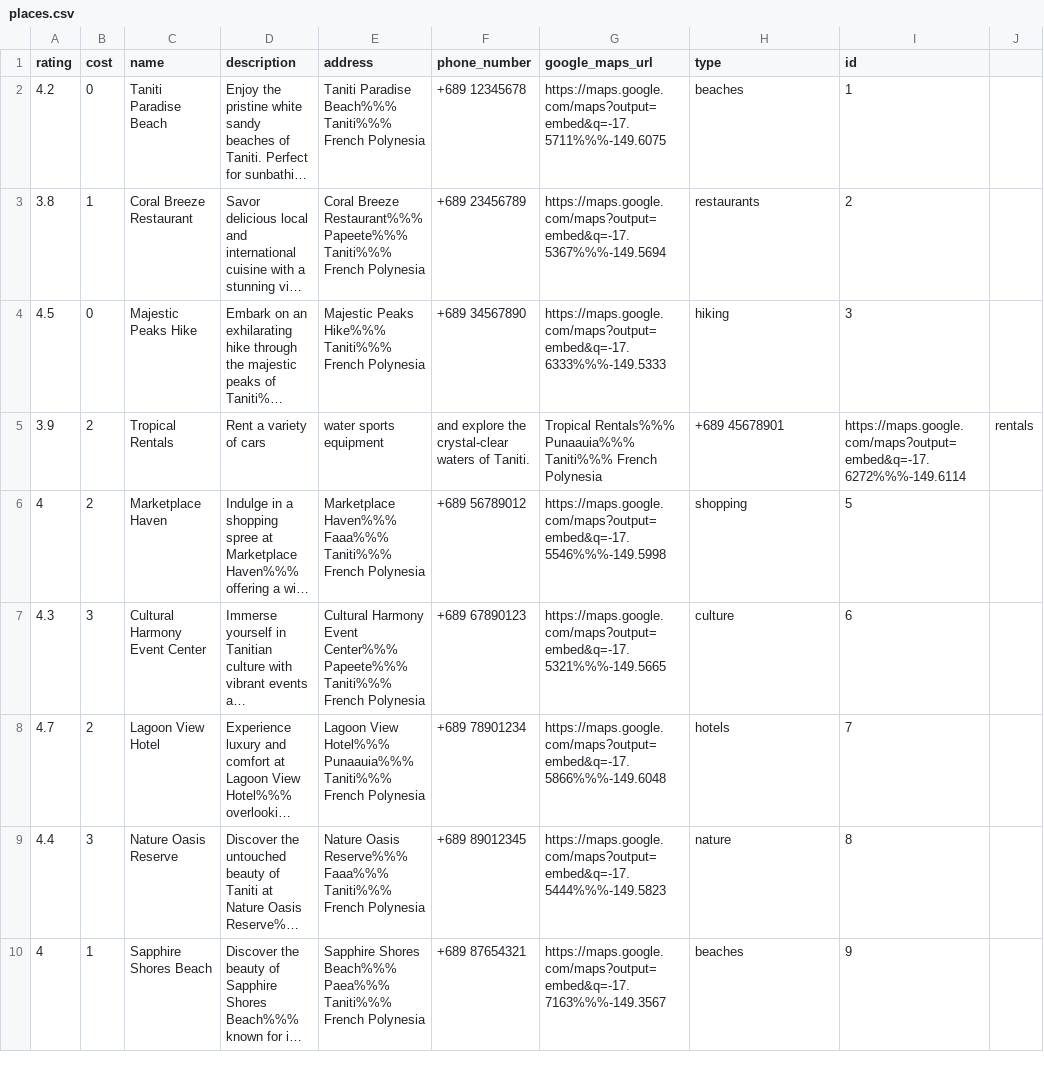
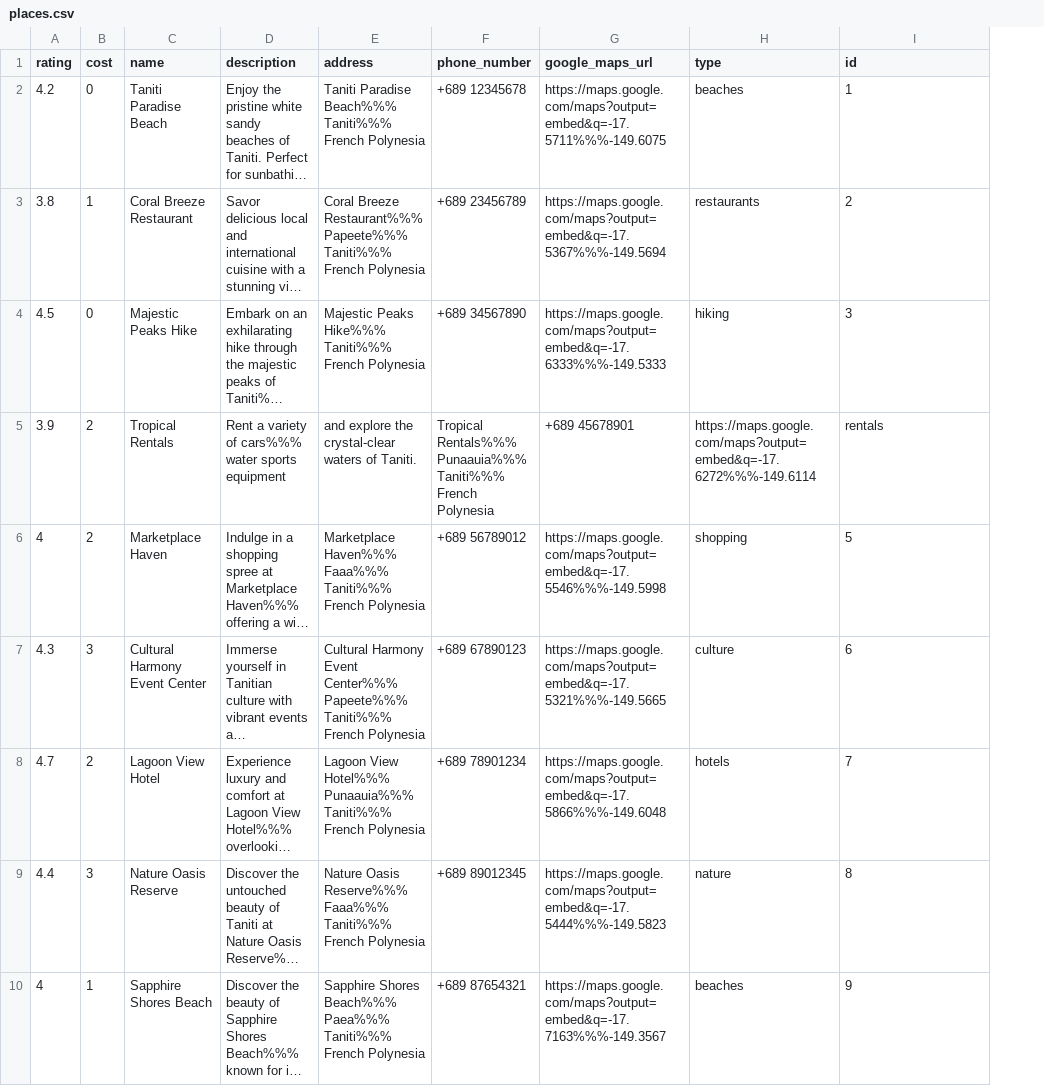
Before and after one commit to jordan-bring-gold/traveltaniti, a CSV file: places.csv, drawn as a sheet; only a part is shown; long unchanged cells end in …; the diff names each change by its address in the sheet, - before the commit and + after, or states it on an @@ line.

Commit message:
Update places.csv

```diff
--- a/places.csv
+++ b/places.csv
-column J, row 5: rentals
-D5 (description): Rent a variety of cars
+D5 (description): Rent a variety of cars%%% water sports equipment
-E5 (address): water sports equipment
+E5 (address): and explore the crystal-clear waters of Taniti.
-F5 (phone_number): and explore the crystal-clear waters of Taniti.
+F5 (phone_number): Tropical Rentals%%% Punaauia%%% Taniti%%% French Polynesia
-G5 (google_maps_url): Tropical Rentals%%% Punaauia%%% Taniti%%% French Polynesia
+G5 (google_maps_url): +689 45678901
-H5 (type): +689 45678901
+H5 (type): https://maps.google.com/maps?output=embed&q=-17.6272%%%-149.6114
-I5 (id): https://maps.google.com/maps?output=embed&q=-17.6272%%%-149.6114
+I5 (id): rentals
```
